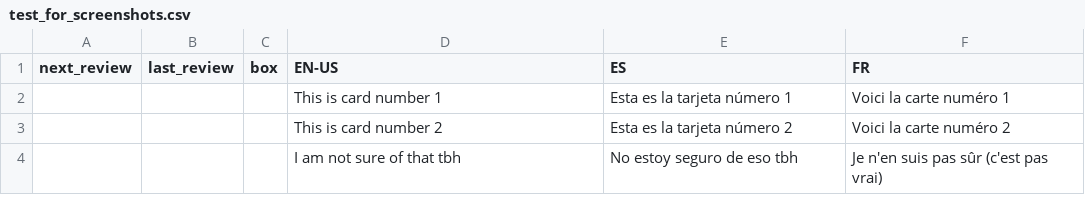
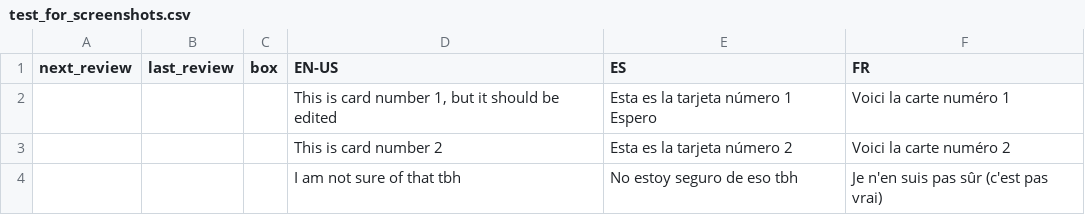
Before and after one commit to ClashJB/Babelangue, a CSV file: data/test_for_screenshots.csv, drawn as a sheet; only a part is shown.

```diff
--- a/data/test_for_screenshots.csv
+++ b/data/test_for_screenshots.csv
@@ -1,3 +1,3 @@
 next_review,last_review,box,EN-US,ES,FR
-,,,This is card number 1,Esta es la tarjeta número 1,Voici la carte numéro 1
+,,,"This is card number 1, but it should be edited",Esta es la tarjeta número 1 Espero,Voici la carte numéro 1
 ,,,This is card number 2,Esta es la tarjeta número 2,Voici la carte numéro 2
```
Also changed, not shown: data/Vocabulary 4.csv, data/aVocabulary1.csv, 2 other files.
